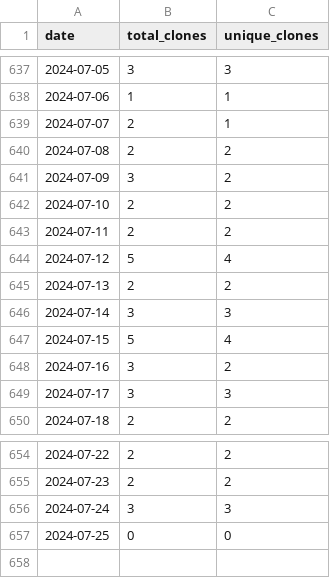
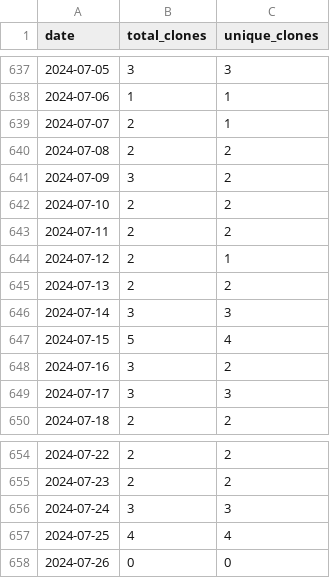
Before and after one commit to merrymitch/COMP5320, a CSV file: .traffic/clones.csv, drawn as a sheet; only a part is shown, gaps mark what is left out.

Commit message:
Updating repository traffic

```diff
--- a/.traffic/clones.csv
+++ b/.traffic/clones.csv
@@ -643,3 +643,3 @@ date,total_clones,unique_clones
 2024-07-11,2,2
-2024-07-12,5,4
+2024-07-12,2,1
 2024-07-13,2,2
@@ -656,2 +656,3 @@ date,total_clones,unique_clones
 2024-07-24,3,3
-2024-07-25,0,0
+2024-07-25,4,4
+2024-07-26,0,0
```
Also changed, not shown: .traffic/views.csv, 3 other files.
